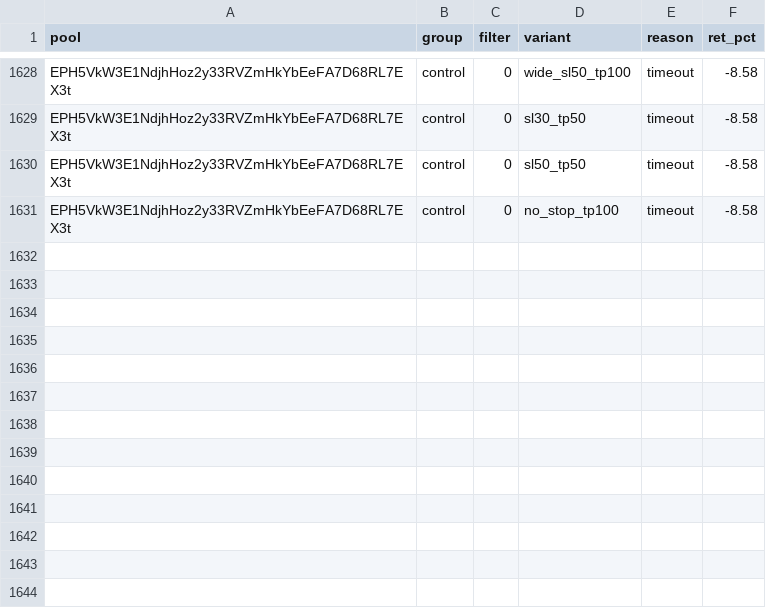
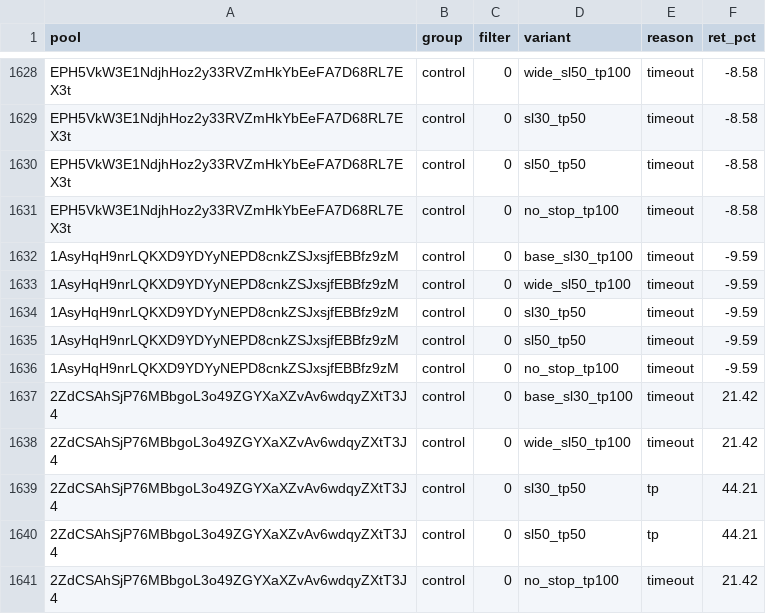
Before and after one commit to twangy2157/paper-trader-sim., a CSV file: paper_data/variants.csv, drawn as a sheet; only a part is shown, gaps mark what is left out.

```diff
--- a/paper_data/variants.csv
+++ b/paper_data/variants.csv
@@ -1631 +1631,11 @@ EPH5VkW3E1NdjhHoz2y33RVZmHkYbEeFA7D68RL7EX3t,control,0,sl50_tp50,timeout,-8.58
 EPH5VkW3E1NdjhHoz2y33RVZmHkYbEeFA7D68RL7EX3t,control,0,no_stop_tp100,timeout,-8.58
+1AsyHqH9nrLQKXD9YDYyNEPD8cnkZSJxsjfEBBfz9zM,control,0,base_sl30_tp100,timeout,-9.59
+1AsyHqH9nrLQKXD9YDYyNEPD8cnkZSJxsjfEBBfz9zM,control,0,wide_sl50_tp100,timeout,-9.59
+1AsyHqH9nrLQKXD9YDYyNEPD8cnkZSJxsjfEBBfz9zM,control,0,sl30_tp50,timeout,-9.59
+1AsyHqH9nrLQKXD9YDYyNEPD8cnkZSJxsjfEBBfz9zM,control,0,sl50_tp50,timeout,-9.59
+1AsyHqH9nrLQKXD9YDYyNEPD8cnkZSJxsjfEBBfz9zM,control,0,no_stop_tp100,timeout,-9.59
+2ZdCSAhSjP76MBbgoL3o49ZGYXaXZvAv6wdqyZXtT3J4,control,0,base_sl30_tp100,timeout,21.42
+2ZdCSAhSjP76MBbgoL3o49ZGYXaXZvAv6wdqyZXtT3J4,control,0,wide_sl50_tp100,timeout,21.42
+2ZdCSAhSjP76MBbgoL3o49ZGYXaXZvAv6wdqyZXtT3J4,control,0,sl30_tp50,tp,44.21
+2ZdCSAhSjP76MBbgoL3o49ZGYXaXZvAv6wdqyZXtT3J4,control,0,sl50_tp50,tp,44.21
+2ZdCSAhSjP76MBbgoL3o49ZGYXaXZvAv6wdqyZXtT3J4,control,0,no_stop_tp100,timeout,21.42
```
Also changed, not shown: paper_data/ledger.csv, 3 other files.
